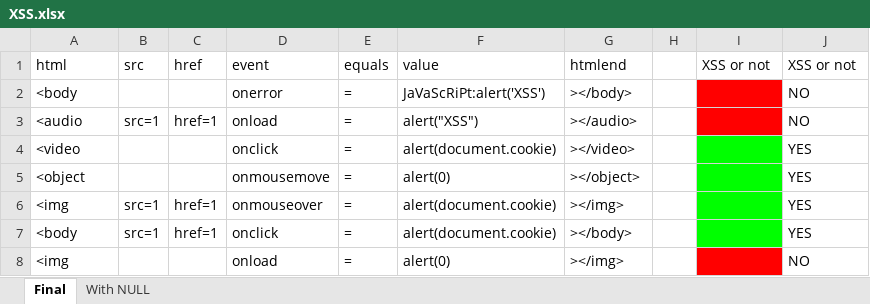
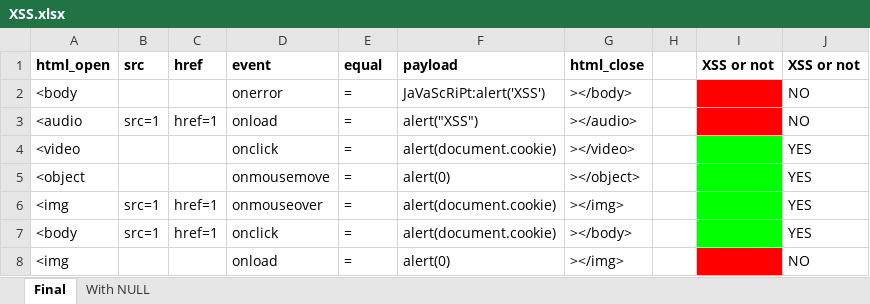
Before and after one commit to AnandSriram01/Ontology-Driven_Model-Based_Combinatorial_Testing, an Excel workbook: Combinatorial_Testing/XSS.xlsx, sheet Final, drawn as a sheet; only a part is shown; values as stored, in another font and other column widths than the file's, no borders; the diff names each change by its address in the sheet, - before the commit and + after, or states it on an @@ line.

```diff
--- a/Combinatorial_Testing/XSS.xlsx (sheet Final)
+++ b/Combinatorial_Testing/XSS.xlsx (sheet Final)
-A1: html
+A1: html_open
-A1:G1 bold: off
+A1:G1 bold: on
-E1: equals
+E1: equal
-F1: value
+F1: payload
-G1: htmlend
+G1: html_close
-I1:J1 bold: off
+I1:J1 bold: on
```
Also changed, not shown: sheet With NULL, Combinatorial_Testing/SQLi.xlsx.
